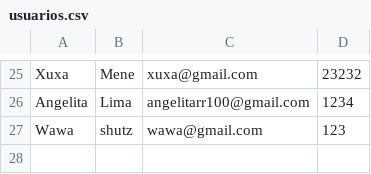
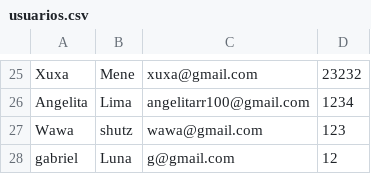
Before and after one commit to Gabriellluna/Controle_de_Salas, a CSV file: usuarios.csv, drawn as a sheet; only a part is shown, gaps mark what is left out.

```diff
--- a/usuarios.csv
+++ b/usuarios.csv
@@ -27 +27,2 @@ Angelita,Lima,angelitarr100@gmail.com,1234
 Wawa,shutz,wawa@gmail.com,123
+gabriel,Luna,g@gmail.com,12
```
Also changed, not shown: salas.csv, 3 other files.
